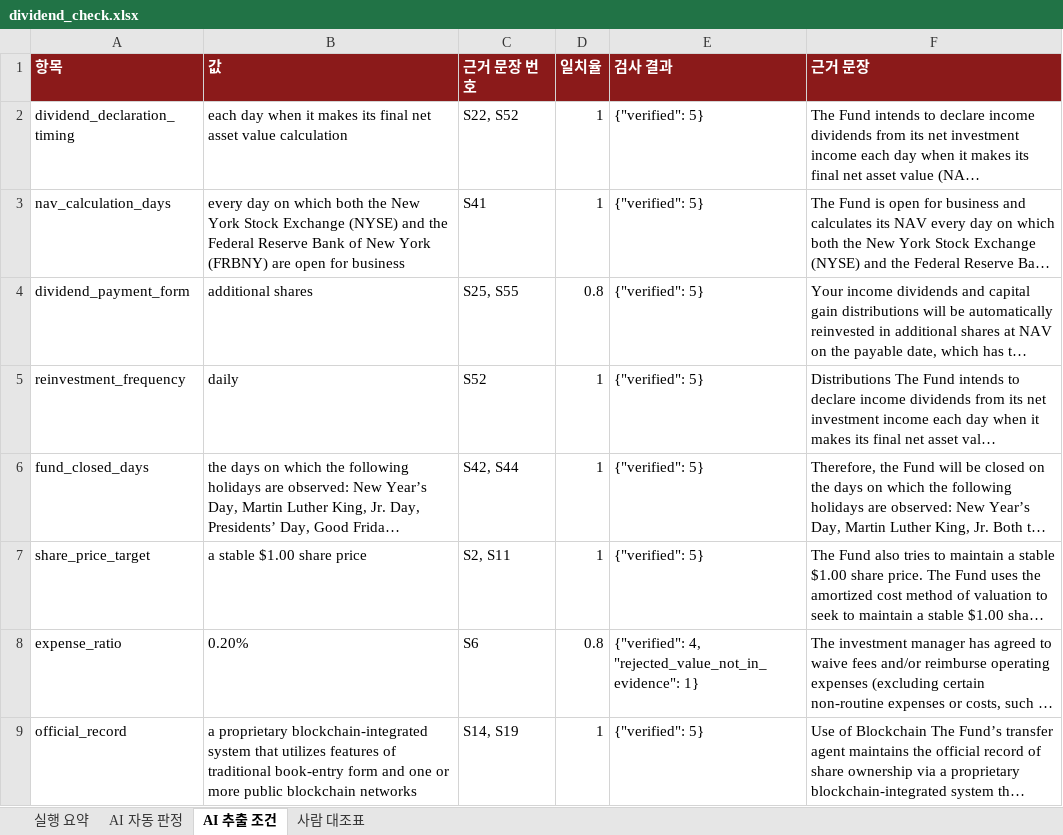
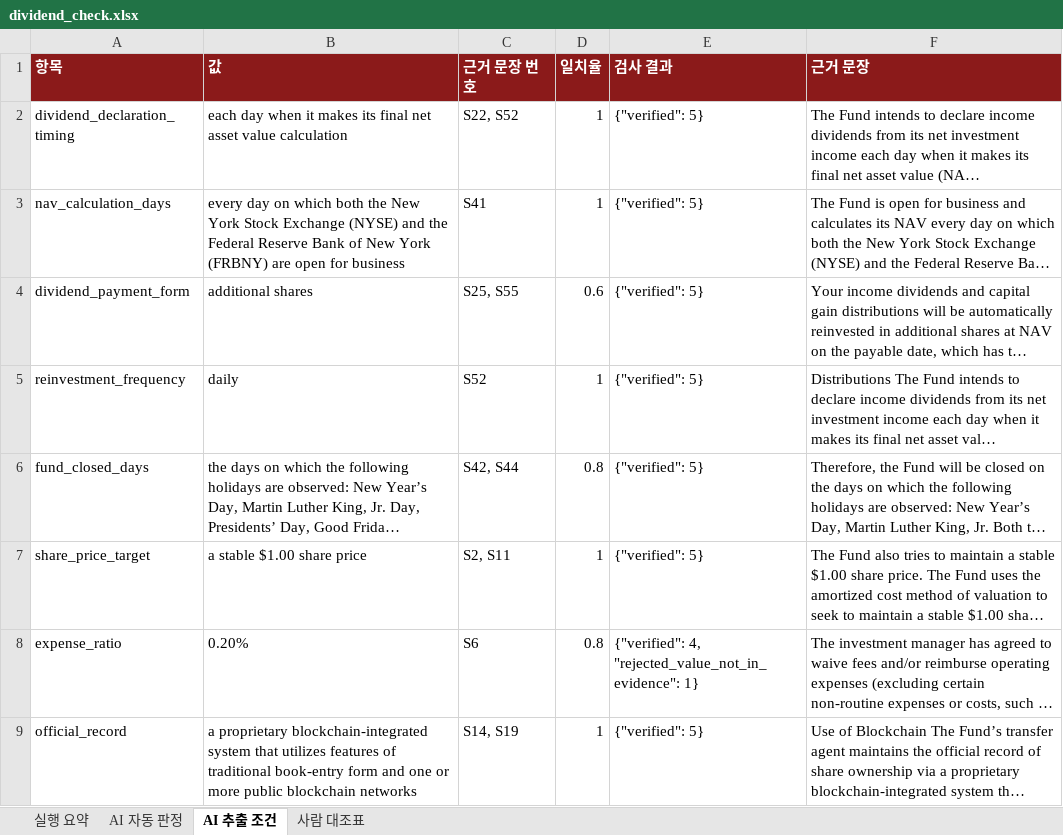
Before and after one commit to TaeJinKim0930/sto-dividend-dashboard, an Excel workbook: reports/dividend_check.xlsx, sheet AI 추출 조건, drawn as a sheet; long unchanged cells end in …; values as stored, in another font and other column widths than the file's, no borders; the diff names each change by its address in the sheet, - before the commit and + after, or states it on an @@ line.

```diff
--- a/reports/dividend_check.xlsx (sheet AI 추출 조건)
+++ b/reports/dividend_check.xlsx (sheet AI 추출 조건)
-D4 (일치율): 0.8
+D4 (일치율): 0.6
-D6 (일치율): 1
+D6 (일치율): 0.8
```
Also changed, not shown: sheet 실행 요약, sheet AI 자동 판정, sheet 사람 대조표, 33 other files.
